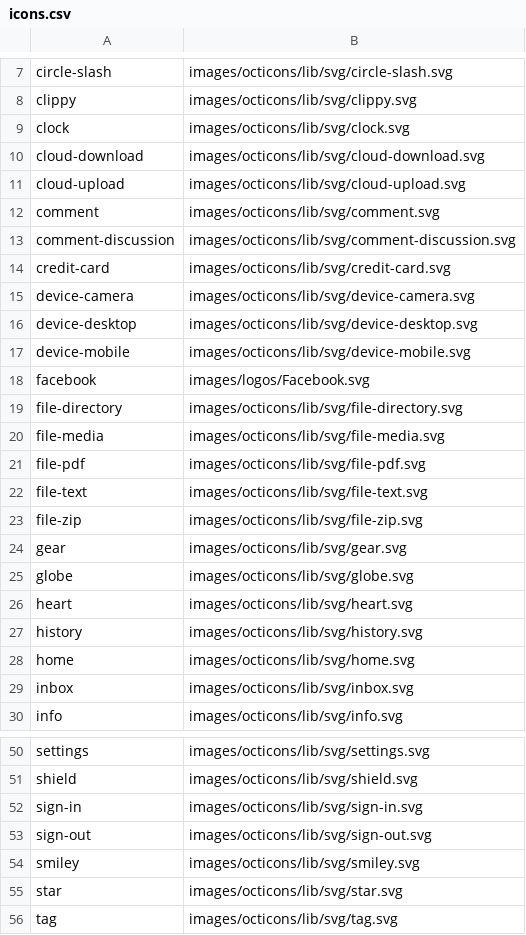
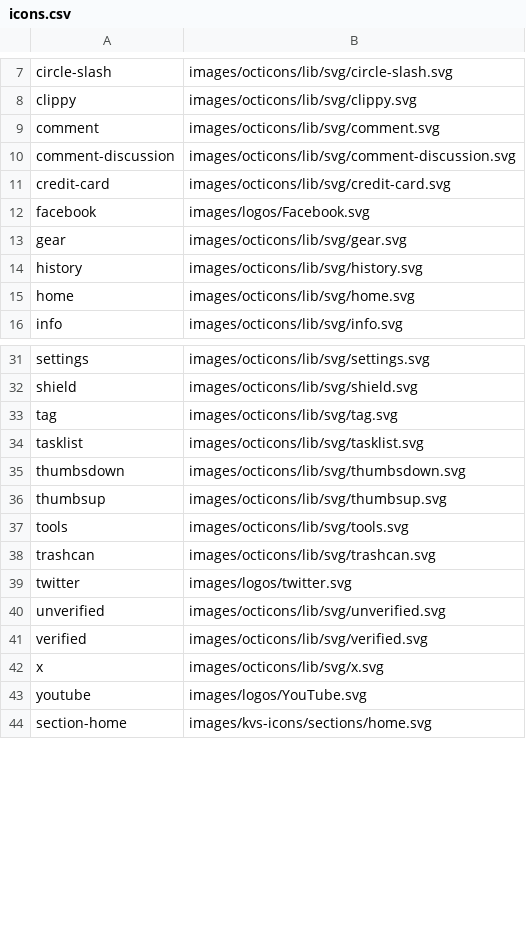
Before and after one commit to KVSun/kvsun.com, a CSV file: images/icons.csv, drawn as a sheet; only a part is shown, gaps mark what is left out; the shorter side is filled out with more unchanged rows; removed rows and columns are numbered as before the commit, all else as after; the diff covers the shown part only; the diff names each change by its address in the sheet, - before the commit and + after, or states it on an @@ line.

```diff
--- a/images/icons.csv
+++ b/images/icons.csv
-row 9: clock | images/octicons/lib/svg/clock.svg
-row 10: cloud-download | images/octicons/lib/svg/cloud-download.svg
-row 11: cloud-upload | images/octicons/lib/svg/cloud-upload.svg
-row 15: device-camera | images/octicons/lib/svg/device-camera.svg
-row 16: device-desktop | images/octicons/lib/svg/device-desktop.svg
-row 17: device-mobile | images/octicons/lib/svg/device-mobile.svg
-row 19: file-directory | images/octicons/lib/svg/file-directory.svg
-row 20: file-media | images/octicons/lib/svg/file-media.svg
-row 21: file-pdf | images/octicons/lib/svg/file-pdf.svg
-row 22: file-text | images/octicons/lib/svg/file-text.svg
-row 23: file-zip | images/octicons/lib/svg/file-zip.svg
-row 25: globe | images/octicons/lib/svg/globe.svg
-row 26: heart | images/octicons/lib/svg/heart.svg
-row 29: inbox | images/octicons/lib/svg/inbox.svg
-row 52: sign-in | images/octicons/lib/svg/sign-in.svg
-row 53: sign-out | images/octicons/lib/svg/sign-out.svg
-row 54: smiley | images/octicons/lib/svg/smiley.svg
-row 55: star | images/octicons/lib/svg/star.svg
```
Also changed, not shown: 6 added rows, 5 removed rows and 1 edited cell elsewhere in this file.
